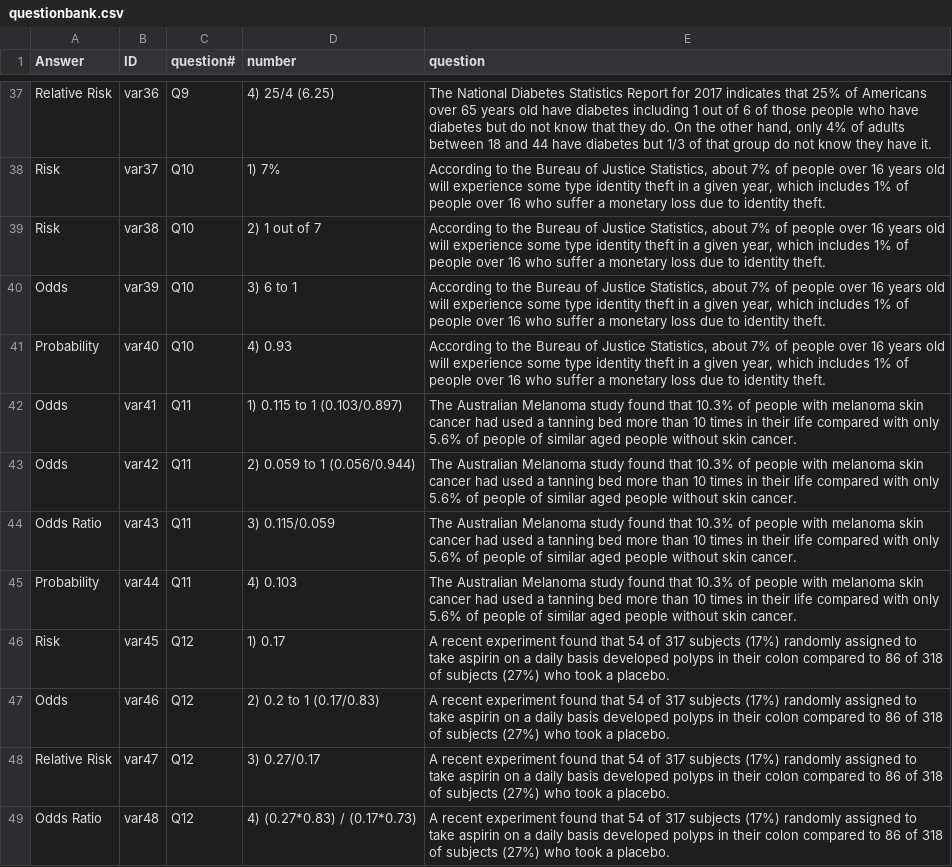
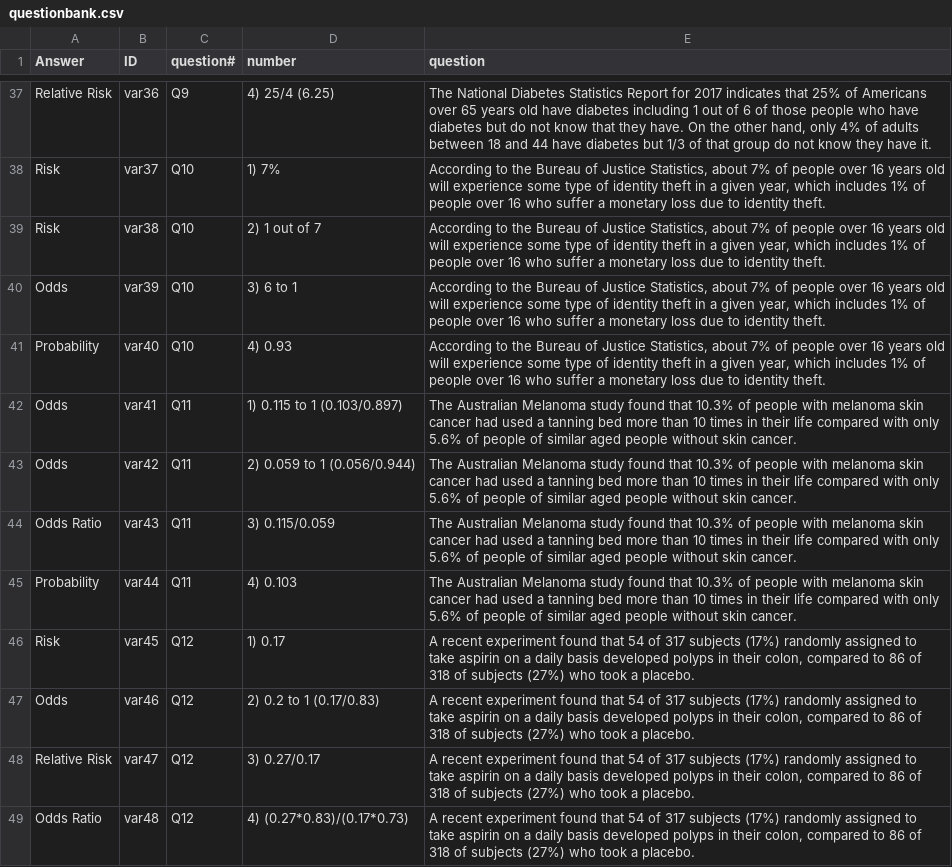
Before and after one commit to EducationShinyAppTeam/Measures_of_Association, a CSV file: questionbank.csv, drawn as a sheet; only a part is shown, gaps mark what is left out; the diff covers the shown part only; the diff names each change by its address in the sheet, - before the commit and + after, or states it on an @@ line.

Commit message:
updates on quesion bank and new stuff 'Increased Risk'
1. Fixed some words on the question bank.

2. Added i button on the Header

3. Added 'Increased Risk' on pre-req and game tab.

```diff
--- a/questionbank.csv
+++ b/questionbank.csv
-E37 (question): …that they do. On the…
+E37 (question): …that they have. On the…
-E38:E41 (question): …some type identity theft…
+E38:E41 (question): …some type of identity theft…
-E46:E49 (question): …in their colon compared to…
+E46:E49 (question): …in their colon, compared to…
-D49 (number): 4) (0.27*0.83) / (0.17*0.73)
+D49 (number): 4) (0.27*0.83)/(0.17*0.73)
```
Also changed, not shown: 34 edited cells elsewhere in this file, 2 other files.
